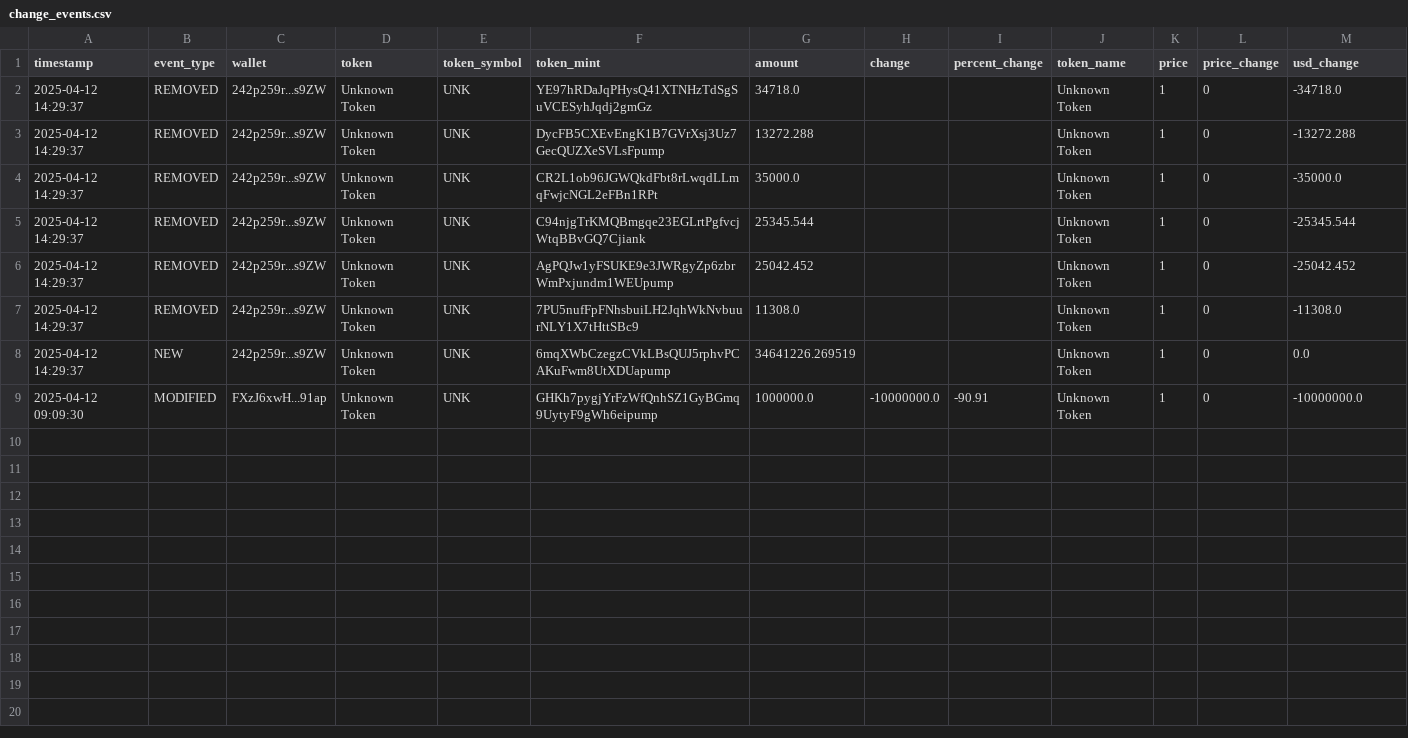
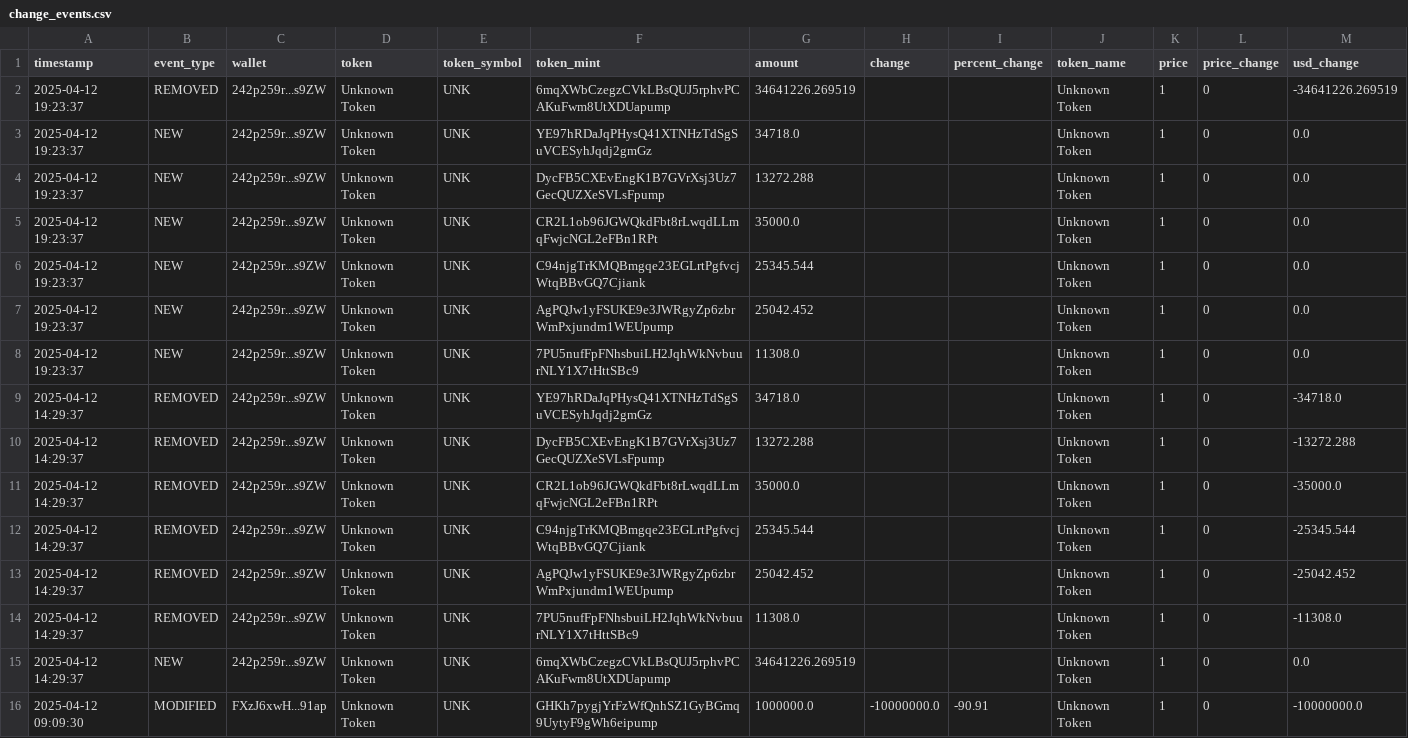
Before and after one commit to okorie22/AI-Trading-Agent-Package, a CSV file: src/data/change_events.csv, drawn as a sheet.

```diff
--- a/src/data/change_events.csv
+++ b/src/data/change_events.csv
@@ -1,2 +1,9 @@
 timestamp,event_type,wallet,token,token_symbol,token_mint,amount,change,percent_change,token_name,price,price_change,usd_change
+2025-04-12 19:23:37,REMOVED,242p259r...s9ZW,Unknown Token,UNK,6mqXWbCzegzCVkLBsQUJ5rphvPCAKuFwm8UtXDUapump,34641226.269519,,,Unknown Token,1,0,-34641226.269519
+2025-04-12 19:23:37,NEW,242p259r...s9ZW,Unknown Token,UNK,YE97hRDaJqPHysQ41XTNHzTdSgSuVCESyhJqdj2gmGz,34718.0,,,Unknown Token,1,0,0.0
+2025-04-12 19:23:37,NEW,242p259r...s9ZW,Unknown Token,UNK,DycFB5CXEvEngK1B7GVrXsj3Uz7GecQUZXeSVLsFpump,13272.288,,,Unknown Token,1,0,0.0
+2025-04-12 19:23:37,NEW,242p259r...s9ZW,Unknown Token,UNK,CR2L1ob96JGWQkdFbt8rLwqdLLmqFwjcNGL2eFBn1RPt,35000.0,,,Unknown Token,1,0,0.0
+2025-04-12 19:23:37,NEW,242p259r...s9ZW,Unknown Token,UNK,C94njgTrKMQBmgqe23EGLrtPgfvcjWtqBBvGQ7Cjiank,25345.544,,,Unknown Token,1,0,0.0
+2025-04-12 19:23:37,NEW,242p259r...s9ZW,Unknown Token,UNK,AgPQJw1yFSUKE9e3JWRgyZp6zbrWmPxjundm1WEUpump,25042.452,,,Unknown Token,1,0,0.0
+2025-04-12 19:23:37,NEW,242p259r...s9ZW,Unknown Token,UNK,7PU5nufFpFNhsbuiLH2JqhWkNvbuurNLY1X7tHttSBc9,11308.0,,,Unknown Token,1,0,0.0
 2025-04-12 14:29:37,REMOVED,242p259r...s9ZW,Unknown Token,UNK,YE97hRDaJqPHysQ41XTNHzTdSgSuVCESyhJqdj2gmGz,34718.0,,,Unknown Token,1,0,-34718.0
```
Also changed, not shown: src/data/charts/chart_analysis_AI16Z.csv, src/data/charts/chart_analysis_FART.csv, 47 other files.
